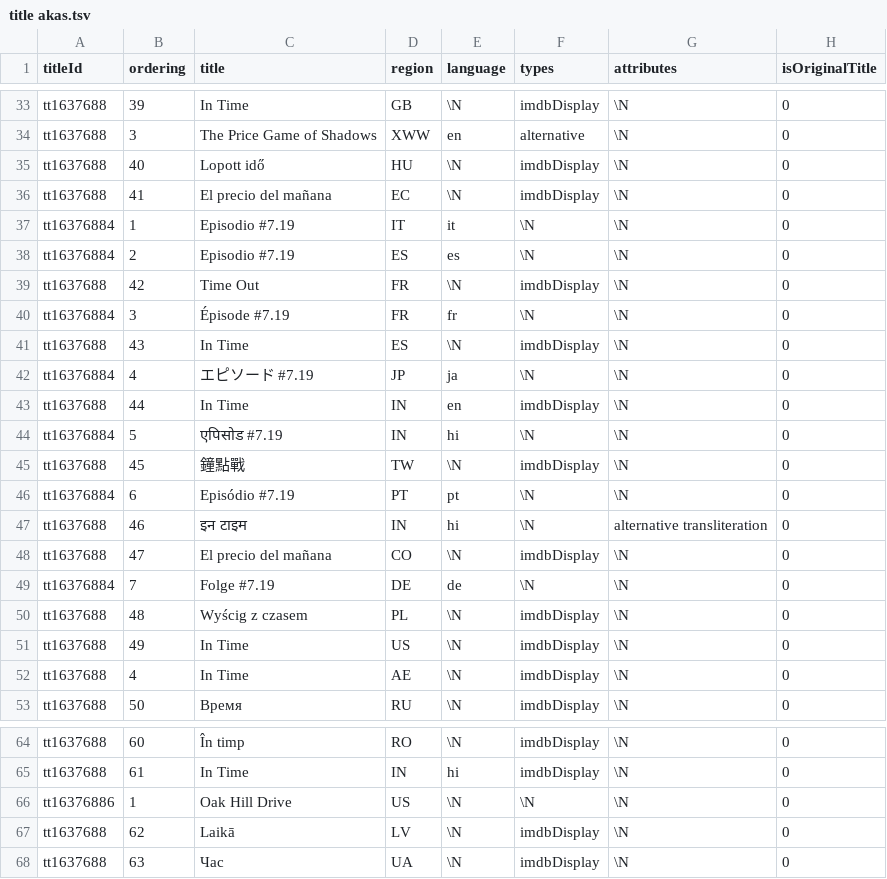
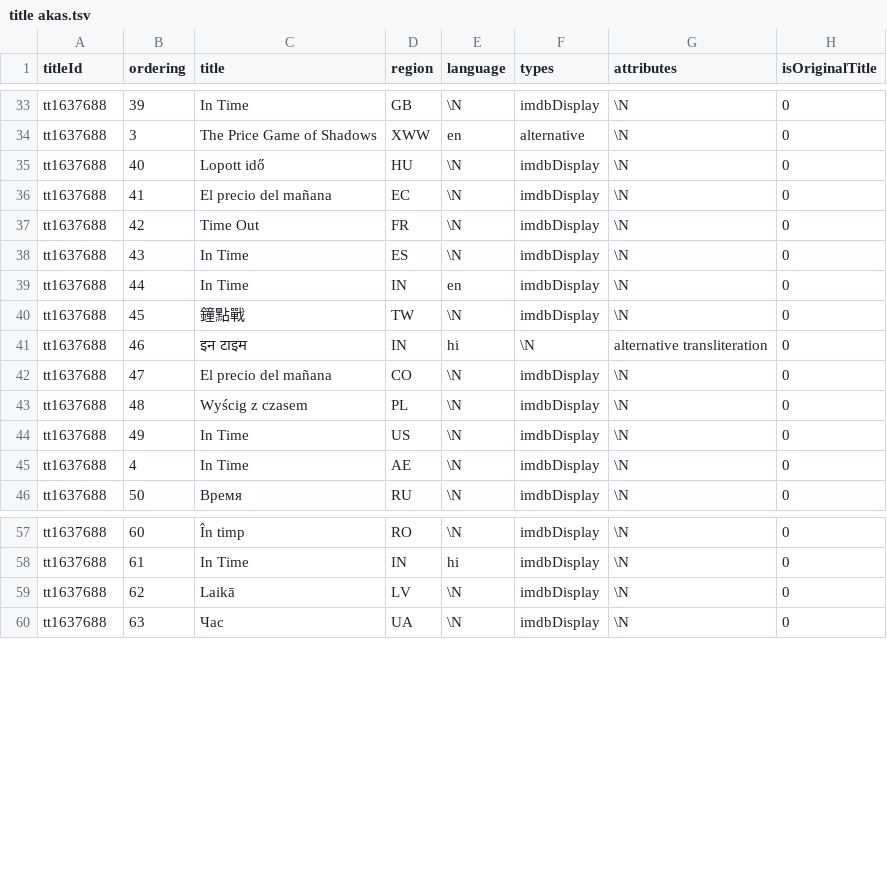
Before and after one commit to ntua-el20614/ntuaflix, a TSV file: sql/in time for imdb/title akas.tsv, drawn as a sheet; only a part is shown, gaps mark what is left out.

```diff
--- a/sql/in time for imdb/title akas.tsv
+++ b/sql/in time for imdb/title akas.tsv
@@ -36,15 +36,8 @@ tt1637688	40	Lopott idő	HU	\N	imdbDisplay	\N	0
 tt1637688	41	El precio del mañana	EC	\N	imdbDisplay	\N	0
-tt16376884	1	Episodio #7.19	IT	it	\N	\N	0
-tt16376884	2	Episodio #7.19	ES	es	\N	\N	0
 tt1637688	42	Time Out	FR	\N	imdbDisplay	\N	0
-tt16376884	3	Épisode #7.19	FR	fr	\N	\N	0
 tt1637688	43	In Time	ES	\N	imdbDisplay	\N	0
-tt16376884	4	エピソード #7.19	JP	ja	\N	\N	0
 tt1637688	44	In Time	IN	en	imdbDisplay	\N	0
-tt16376884	5	एपिसोड #7.19	IN	hi	\N	\N	0
 tt1637688	45	鐘點戰	TW	\N	imdbDisplay	\N	0
-tt16376884	6	Episódio #7.19	PT	pt	\N	\N	0
 tt1637688	46	इन टाइम	IN	hi	\N	alternative transliteration	0
 tt1637688	47	El precio del mañana	CO	\N	imdbDisplay	\N	0
-tt16376884	7	Folge #7.19	DE	de	\N	\N	0
 tt1637688	48	Wyścig z czasem	PL	\N	imdbDisplay	\N	0
@@ -65,3 +58,2 @@ tt1637688	60	În timp	RO	\N	imdbDisplay	\N	0
 tt1637688	61	In Time	IN	hi	imdbDisplay	\N	0
-tt16376886	1	Oak Hill Drive	US	\N	\N	\N	0
 tt1637688	62	Laikā	LV	\N	imdbDisplay	\N	0
```
Also changed, not shown: 2 other files.
